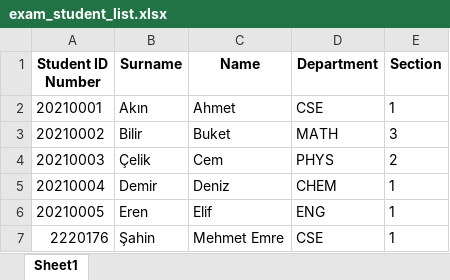
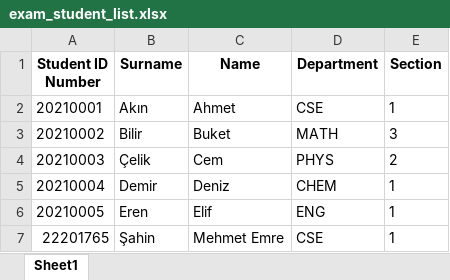
Before and after one commit to ErdemUgurlu/CS319-Project, an Excel workbook: exam_student_list.xlsx, sheet Sheet1, drawn as a sheet; values as stored, in another font and other column widths than the file's, no borders; the diff names each change by its address in the sheet, - before the commit and + after, or states it on an @@ line.

```diff
--- a/exam_student_list.xlsx (sheet Sheet1)
+++ b/exam_student_list.xlsx (sheet Sheet1)
-A7 (Student ID Number): 2220176
+A7 (Student ID Number): 22201765
```
Also changed, not shown: course info excel.xlsx, 34 other files.
